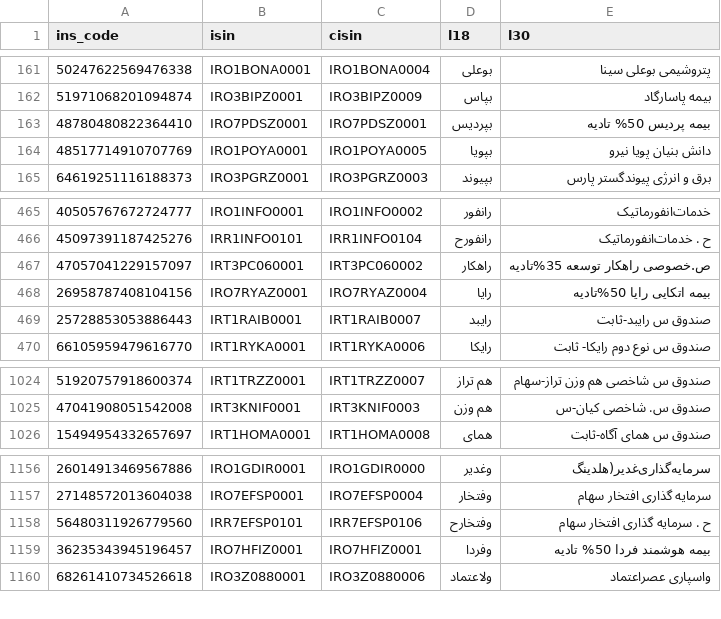
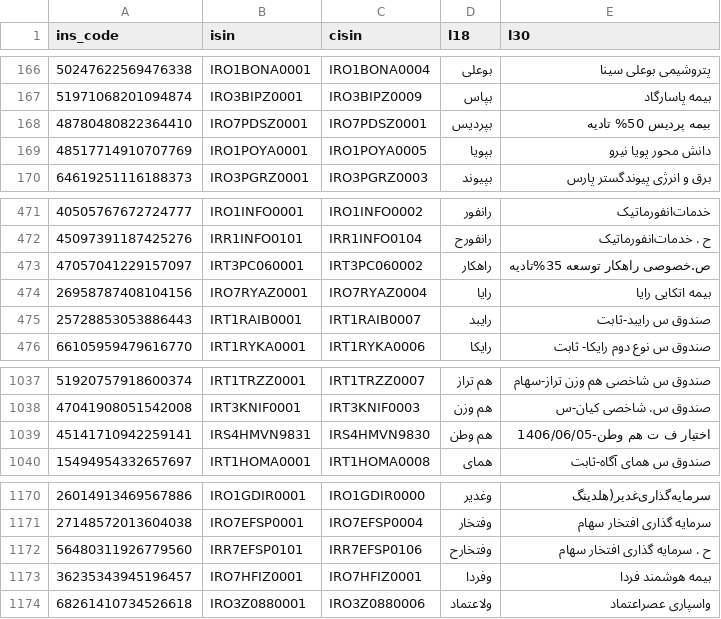
Before and after one commit to 5j9/tsetmc, a CSV file: tsetmc/dataset/dataset.csv, drawn as a sheet; only a part is shown, gaps mark what is left out; the diff covers the shown part only.

```diff
--- a/tsetmc/dataset/dataset.csv
+++ b/tsetmc/dataset/dataset.csv
@@ -163,3 +168,3 @@
 48780480822364410,IRO7PDSZ0001,IRO7PDSZ0001,بپردیس,بیمه پردیس 50% تادیه
-48517714910707769,IRO1POYA0001,IRO1POYA0005,بپویا,دانش بنیان پویا نیرو
+48517714910707769,IRO1POYA0001,IRO1POYA0005,بپویا,دانش محور پویا نیرو
 64619251116188373,IRO3PGRZ0001,IRO3PGRZ0003,بپیوند,برق و انرژی پیوندگستر پارس
@@ -467,3 +473,3 @@
 47057041229157097,IRT3PC060001,IRT3PC060002,راهکار,ص.خصوصی راهکار توسعه 35%تادیه
-26958787408104156,IRO7RYAZ0001,IRO7RYAZ0004,رایا,بیمه اتکایی رایا 50%تادیه
+26958787408104156,IRO7RYAZ0001,IRO7RYAZ0004,رایا,بیمه اتکایی رایا
 25728853053886443,IRT1RAIB0001,IRT1RAIB0007,رایبد,صندوق س رایبد-ثابت
@@ -1025,2 +1038,3 @@
 47041908051542008,IRT3KNIF0001,IRT3KNIF0003,هم وزن,صندوق س. شاخصی کیان-س
+45141710942259141,IRS4HMVN9831,IRS4HMVN9830,هم وطن,اختیار ف ت هم وطن-1406/06/05
 15494954332657697,IRT1HOMA0001,IRT1HOMA0008,همای,صندوق س همای آگاه-ثابت
@@ -1158,3 +1172,3 @@
 56480311926779560,IRR7EFSP0101,IRR7EFSP0106,وفتخارح,ح . سرمایه گذاری افتخار سهام
-36235343945196457,IRO7HFIZ0001,IRO7HFIZ0001,وفردا,بیمه هوشمند فردا 50% تادیه
+36235343945196457,IRO7HFIZ0001,IRO7HFIZ0001,وفردا,بیمه هوشمند فردا
 68261410734526618,IRO3Z0880001,IRO3Z0880006,ولاعتماد,واسپاری عصراعتماد
```
Also changed, not shown: 13 added rows elsewhere in this file, 1 other file.
